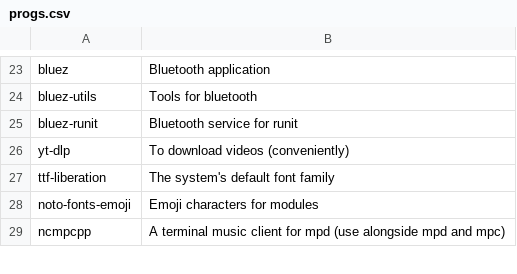
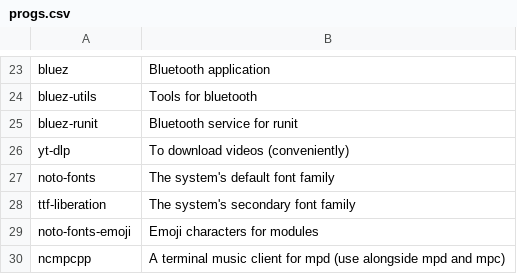
Before and after one commit to x1nigo/archwizard, a CSV file: progs.csv, drawn as a sheet; only a part is shown, gaps mark what is left out.

Commit message:
Update progs.csv

```diff
--- a/progs.csv
+++ b/progs.csv
@@ -26,3 +26,4 @@ bluez-runit,Bluetooth service for runit
 yt-dlp,To download videos (conveniently)
-ttf-liberation,The system's default font family
+noto-fonts,The system's default font family
+ttf-liberation,The system's secondary font family
 noto-fonts-emoji,Emoji characters for modules
```
